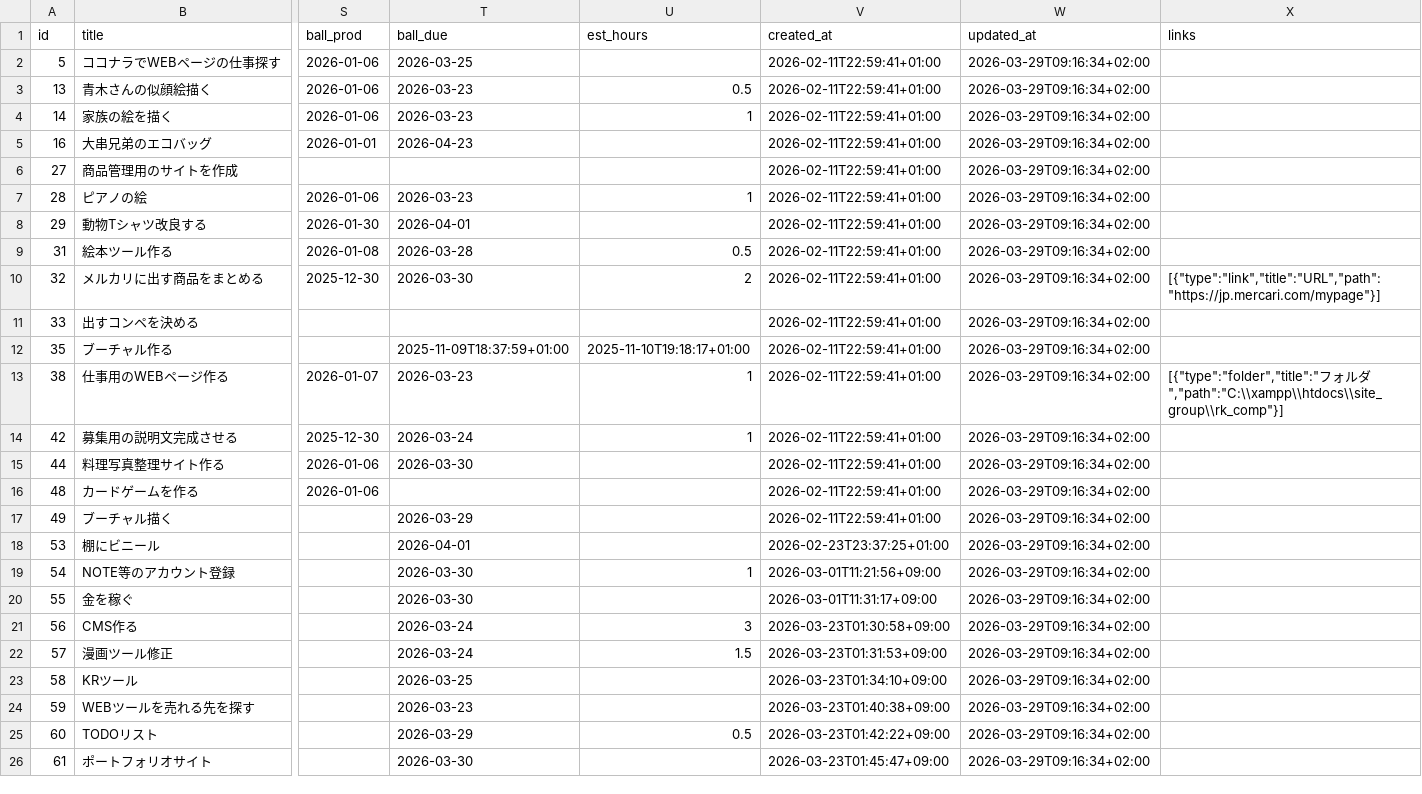
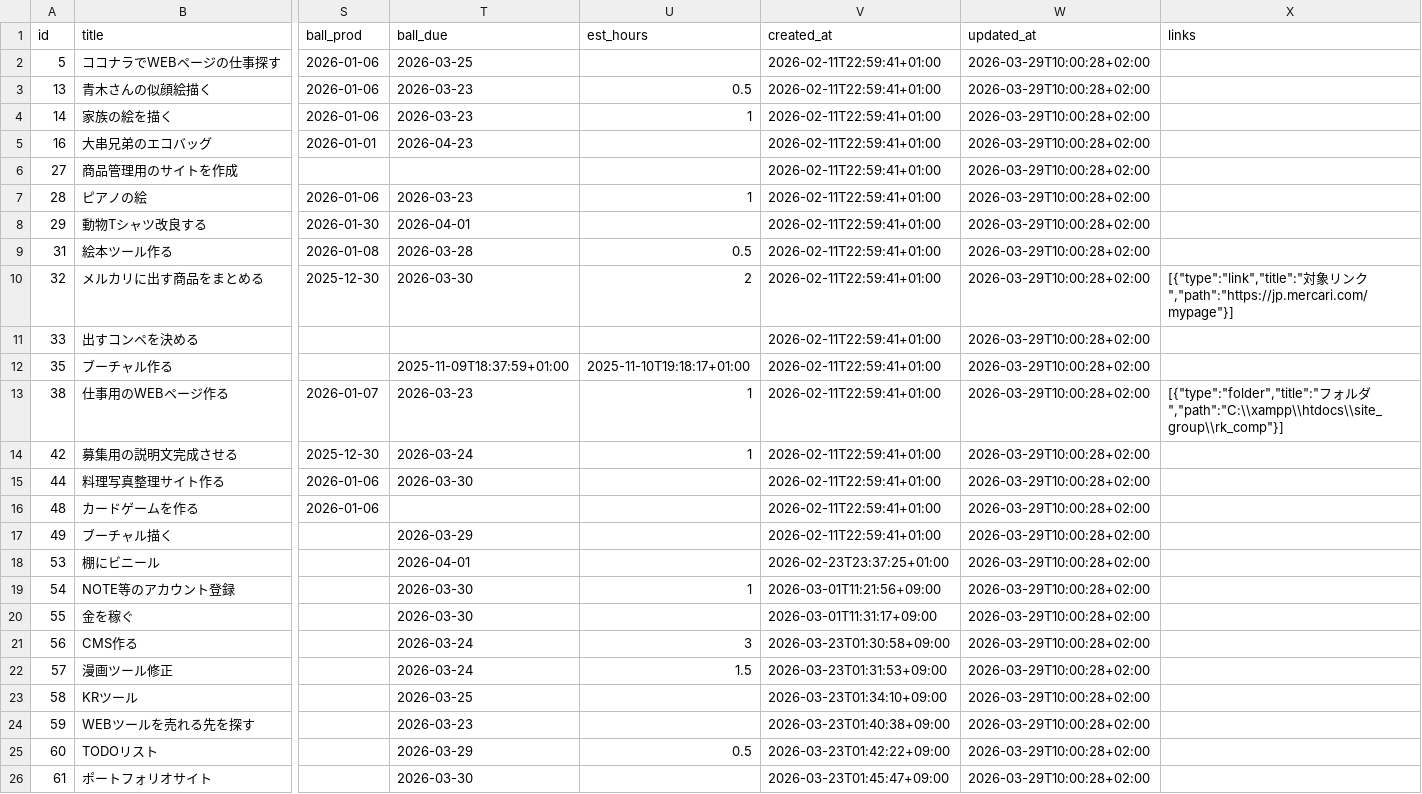
Before and after one commit to ryogaktm/todo, a CSV file: data/tasks.csv, drawn as a sheet; only a part is shown, gaps mark what is left out; the diff names each change by its address in the sheet, - before the commit and + after, or states it on an @@ line.

```diff
--- a/data/tasks.csv
+++ b/data/tasks.csv
-W2:W26 (updated_at): 2026-03-29T09:16:34+02:00
+W2:W26 (updated_at): 2026-03-29T10:00:28+02:00
-X10 (links): [{"type":"link","title":"URL","path":"https://jp.mercari.com/mypage"}]
+X10 (links): [{"type":"link","title":"対象リンク","path":"https://jp.mercari.com/mypage"}]
```
Also changed, not shown: data/task_tags.csv, 1 other file.
